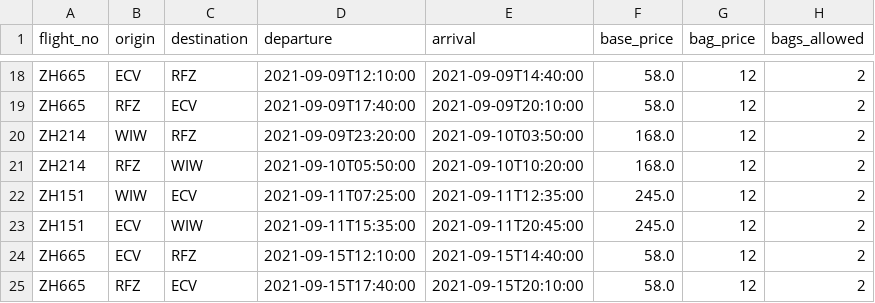
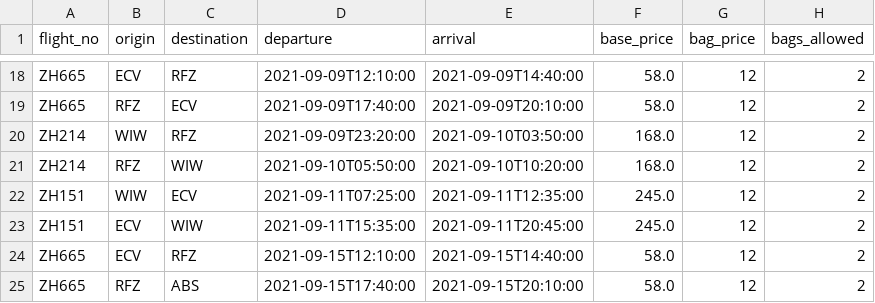
Before and after one commit to odTbo/pw-flights, a CSV file: example/example0.csv, drawn as a sheet; only a part is shown, gaps mark what is left out.

Commit message:
base

```diff
--- a/example/example0.csv
+++ b/example/example0.csv
@@ -24,2 +24,2 @@ ZH151,ECV,WIW,2021-09-11T15:35:00,2021-09-11T20:45:00,245.0,12,2
 ZH665,ECV,RFZ,2021-09-15T12:10:00,2021-09-15T14:40:00,58.0,12,2
-ZH665,RFZ,ECV,2021-09-15T17:40:00,2021-09-15T20:10:00,58.0,12,2
+ZH665,RFZ,ABS,2021-09-15T17:40:00,2021-09-15T20:10:00,58.0,12,2
```
Also changed, not shown: 1 other file.
